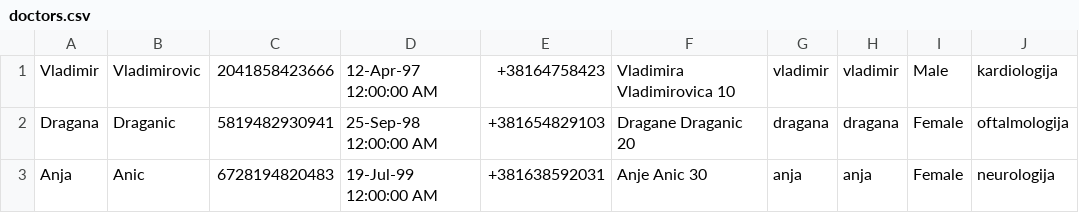
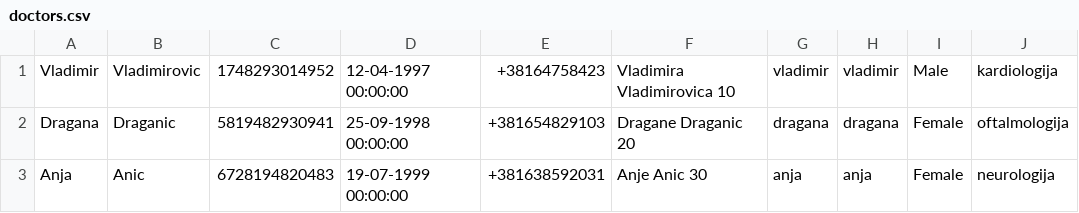
Before and after one commit to aleksaaaa02/HealthCare-CleanCode, a CSV file: HealthCare/Resource/doctors.csv, drawn as a sheet.

```diff
--- a/HealthCare/Resource/doctors.csv
+++ b/HealthCare/Resource/doctors.csv
@@ -1,3 +1,3 @@
-Vladimir,Vladimirovic,2041858423666,12-Apr-97 12:00:00 AM,+38164758423,Vladimira Vladimirovica 10,vladimir,vladimir,Male,kardiologija
-Dragana,Draganic,5819482930941,25-Sep-98 12:00:00 AM,+381654829103,Dragane Draganic 20,dragana,dragana,Female,oftalmologija
-Anja,Anic,6728194820483,19-Jul-99 12:00:00 AM,+381638592031,Anje Anic 30,anja,anja,Female,neurologija
+Vladimir,Vladimirovic,1748293014952,12-04-1997 00:00:00,+38164758423,Vladimira Vladimirovica 10,vladimir,vladimir,Male,kardiologija
+Dragana,Draganic,5819482930941,25-09-1998 00:00:00,+381654829103,Dragane Draganic 20,dragana,dragana,Female,oftalmologija
+Anja,Anic,6728194820483,19-07-1999 00:00:00,+381638592031,Anje Anic 30,anja,anja,Female,neurologija
```
Also changed, not shown: HealthCare/Resource/appointments.csv, HealthCare/Resource/patients.csv, 30 other files.
